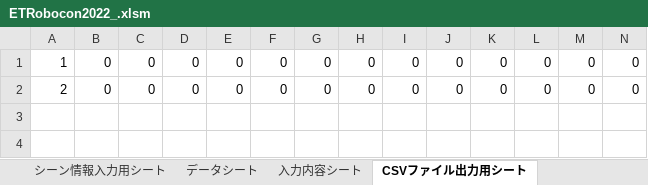
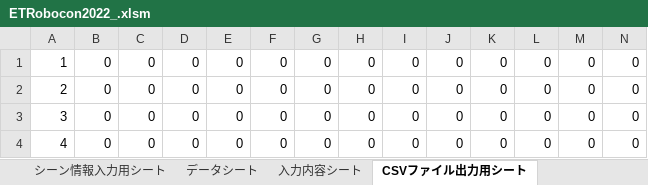
Before and after one commit to atora761/proto, an Excel workbook: ETRobocon2022_.xlsm, sheet CSVファイル出力用シート, drawn as a sheet; only a part is shown; values as stored, in another font and other column widths than the file's, no borders; rows hold the shown columns only; the diff names each change by its address in the sheet, - before the commit and + after, or states it on an @@ line.

```diff
--- a/ETRobocon2022_.xlsm (sheet CSVファイル出力用シート)
+++ b/ETRobocon2022_.xlsm (sheet CSVファイル出力用シート)
+row 3: 3 | 0 | 0 | 0 | 0 | 0 | 0 | 0 | 0 | 0 | 0 | 0 | 0 | 0
+row 4: 4 | 0 | 0 | 0 | 0 | 0 | 0 | 0 | 0 | 0 | 0 | 0 | 0 | 0
```
Also changed, not shown: sheet シーン情報入力用シート, charts or pictures, 9 other files.
